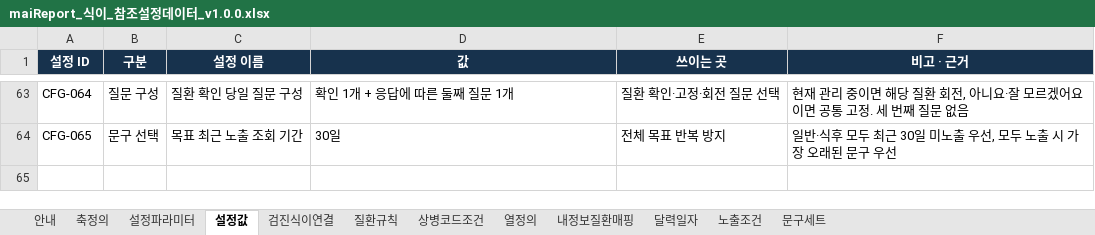
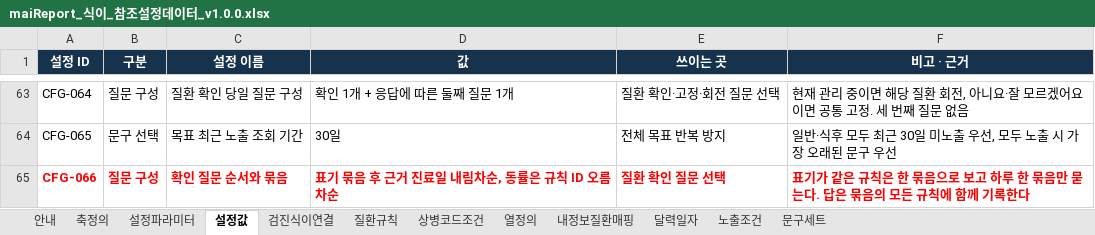
Before and after one commit to srleeinkorea/Project_maiReport, an Excel workbook: outputs/mai-report-policy/식이/maiReport_식이_참조설정데이터_v1.0.0.xlsx, sheet 설정값, drawn as a sheet; only a part is shown, gaps mark what is left out; values as stored, in another font and other column widths than the file's, no borders; table styles not drawn; the diff names each change by its address in the sheet, - before the commit and + after, or states it on an @@ line.

```diff
--- a/outputs/mai-report-policy/식이/maiReport_식이_참조설정데이터_v1.0.0.xlsx (sheet 설정값)
+++ b/outputs/mai-report-policy/식이/maiReport_식이_참조설정데이터_v1.0.0.xlsx (sheet 설정값)
+row 65: CFG-066 | 질문 구성 | 확인 질문 순서와 묶음 | 표기 묶음 후 근거 진료일 내림차순, 동률은 규칙 ID 오름차순 | 질환 확인 질문 선택 | 표기가 같은 규칙은 한 묶음으로 보고 하루 한 묶음만 묻는다. 답은 묶음의 모든 규칙에 함께 기록한다
```
Also changed, not shown: sheet 문구세트, sheet 설정파라미터, 4 other files.
